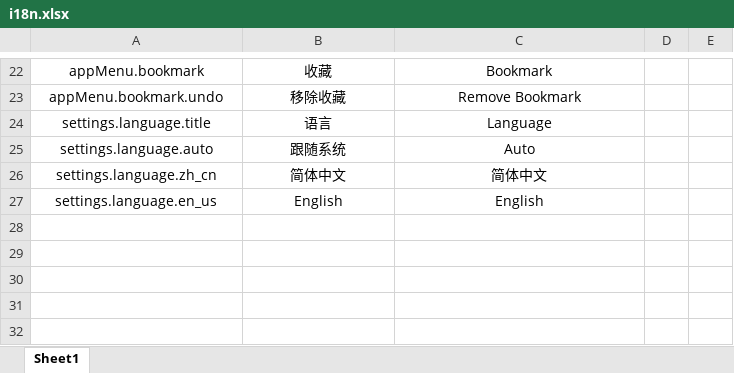
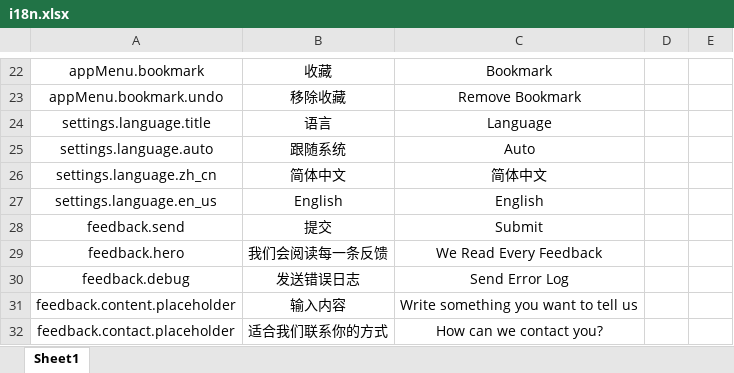
Before and after one commit to RiverTwilight/Geekits, an Excel workbook: src/data/i18n.xlsx, sheet Sheet1, drawn as a sheet; only a part is shown, gaps mark what is left out; values as stored, in another font and other column widths than the file's, no borders; the diff names each change by its address in the sheet, - before the commit and + after, or states it on an @@ line.

Commit message:
feat: Send to email

```diff
--- a/src/data/i18n.xlsx (sheet Sheet1)
+++ b/src/data/i18n.xlsx (sheet Sheet1)
+row 28: feedback.send | 提交 | Submit
+row 29: feedback.hero | 我们会阅读每一条反馈 | We Read Every Feedback
+row 30: feedback.debug | 发送错误日志 | Send Error Log
+row 31: feedback.content.placeholder | 输入内容 | Write something you want to tell us
+row 32: feedback.contact.placeholder | 适合我们联系你的方式 | How can we contact you?
```
Also changed, not shown: 8 other files.
